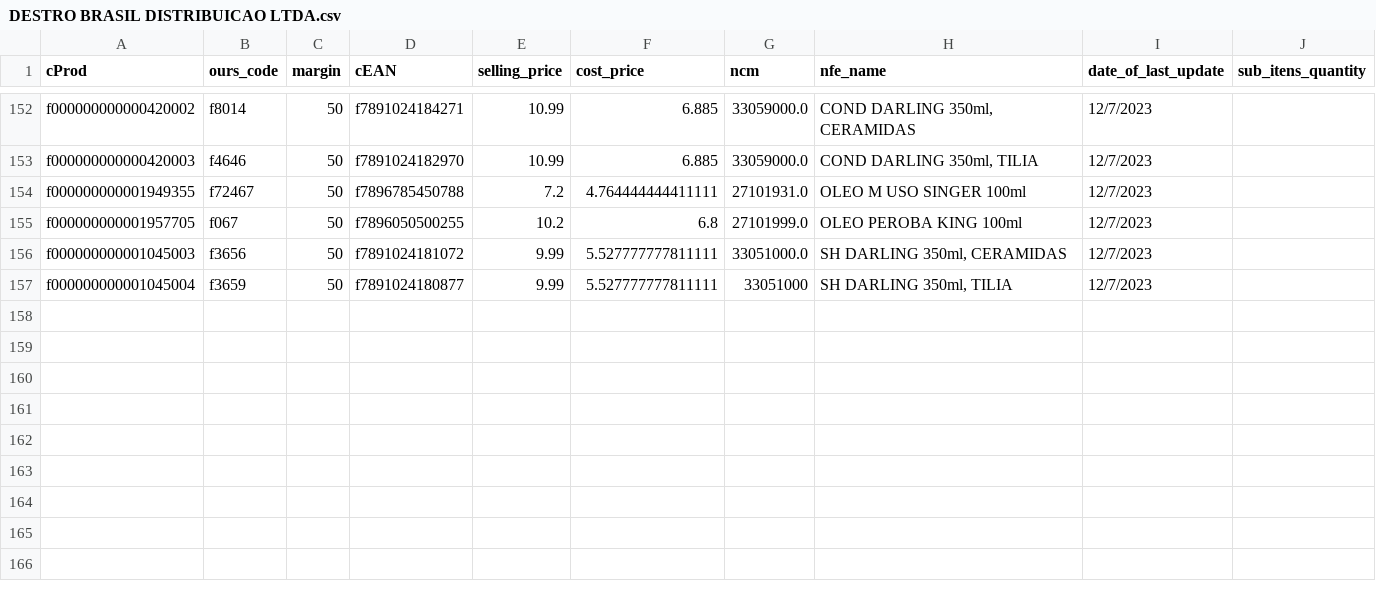
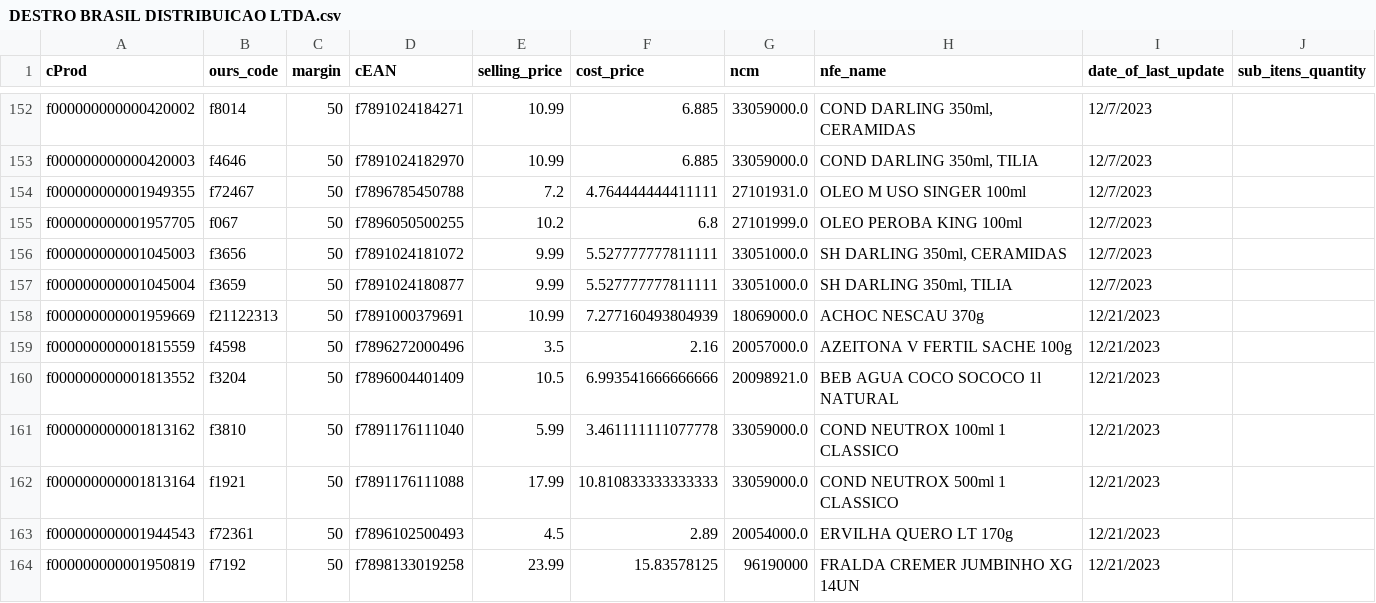
Before and after one commit to I3run01/bot-update-price-python, a CSV file: database/DESTRO BRASIL DISTRIBUICAO LTDA.csv, drawn as a sheet; only a part is shown, gaps mark what is left out.

```diff
--- a/database/DESTRO BRASIL DISTRIBUICAO LTDA.csv
+++ b/database/DESTRO BRASIL DISTRIBUICAO LTDA.csv
@@ -156,2 +156,9 @@ f000000000001957705,f067,50,f7896050500255,10.2,6.8,27101999.0,OLEO PEROBA KING
 f000000000001045003,f3656,50,f7891024181072,9.99,5.527777777811111,33051000.0,"SH DARLING 350ml, CERAMIDAS",12/7/2023,
-f000000000001045004,f3659,50,f7891024180877,9.99,5.527777777811111,33051000,"SH DARLING 350ml, TILIA",12/7/2023,
+f000000000001045004,f3659,50,f7891024180877,9.99,5.527777777811111,33051000.0,"SH DARLING 350ml, TILIA",12/7/2023,
+f000000000001959669,f21122313,50,f7891000379691,10.99,7.277160493804939,18069000.0,ACHOC NESCAU 370g,12/21/2023,
+f000000000001815559,f4598,50,f7896272000496,3.5,2.16,20057000.0,AZEITONA V FERTIL SACHE 100g,12/21/2023,
+f000000000001813552,f3204,50,f7896004401409,10.5,6.993541666666666,20098921.0,BEB AGUA COCO SOCOCO 1l NATURAL,12/21/2023,
+f000000000001813162,f3810,50,f7891176111040,5.99,3.461111111077778,33059000.0,COND NEUTROX 100ml 1 CLASSICO,12/21/2023,
+f000000000001813164,f1921,50,f7891176111088,17.99,10.810833333333333,33059000.0,COND NEUTROX 500ml 1 CLASSICO,12/21/2023,
+f000000000001944543,f72361,50,f7896102500493,4.5,2.89,20054000.0,ERVILHA QUERO LT 170g,12/21/2023,
+f000000000001950819,f7192,50,f7898133019258,23.99,15.83578125,96190000,FRALDA CREMER JUMBINHO XG 14UN,12/21/2023,
```
Also changed, not shown: database/F. M GRECA E CIA LTDA.csv, database/SEGALAS ALIMENTOS LTDA FILIAL3.csv, 3 other files.
